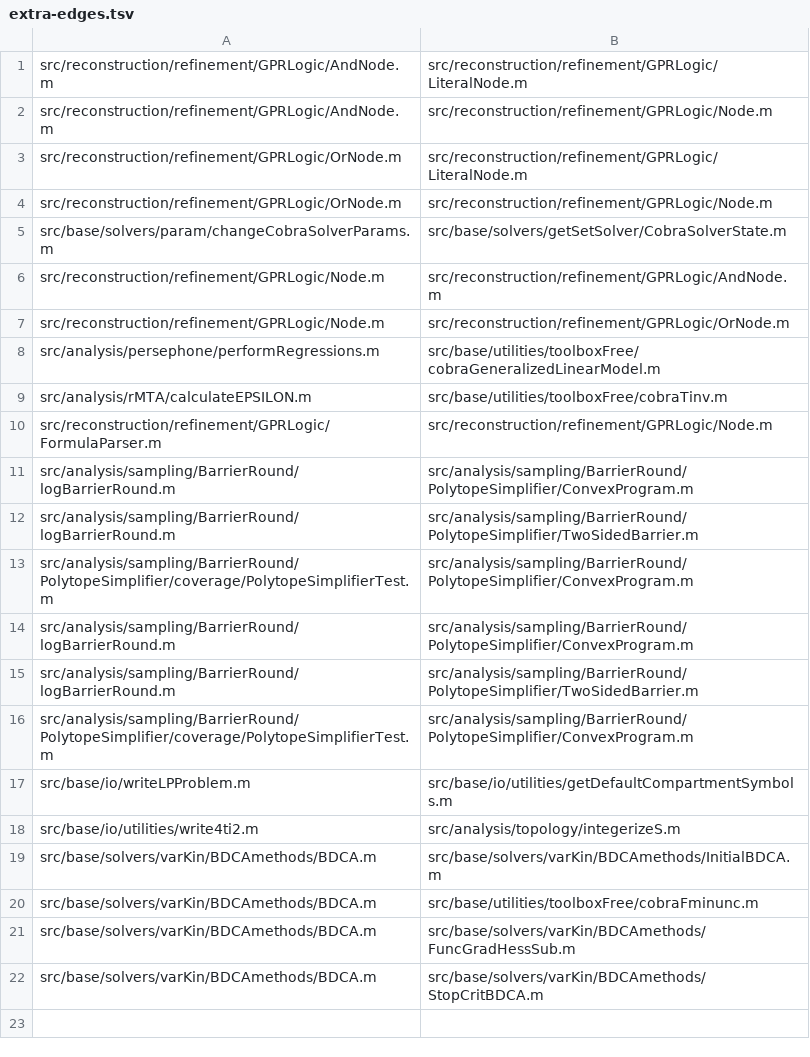
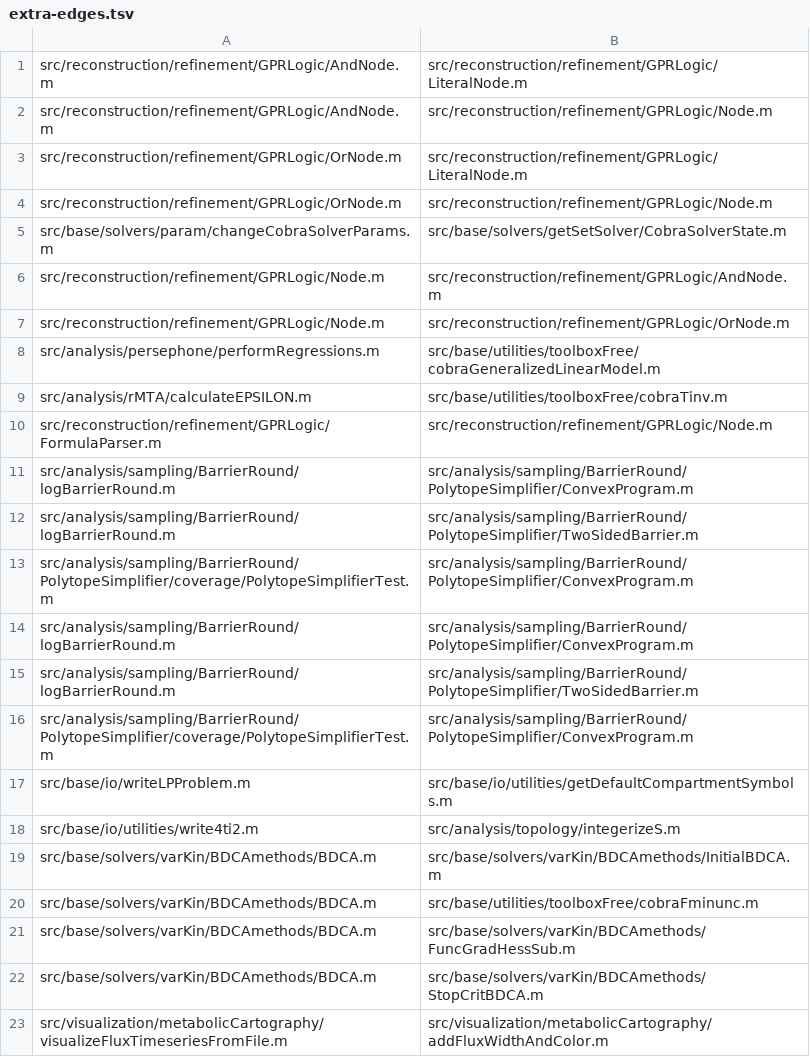
Before and after one commit to opencobra/cobratoolbox, a TSV file: specs/20261113-142115-test-backfill-tiers/inventory/extra-edges.tsv, drawn as a sheet.

```diff
--- a/specs/20261113-142115-test-backfill-tiers/inventory/extra-edges.tsv
+++ b/specs/20261113-142115-test-backfill-tiers/inventory/extra-edges.tsv
@@ -22 +22,2 @@ src/base/solvers/varKin/BDCAmethods/BDCA.m	src/base/solvers/varKin/BDCAmethods/F
 src/base/solvers/varKin/BDCAmethods/BDCA.m	src/base/solvers/varKin/BDCAmethods/StopCritBDCA.m
+src/visualization/metabolicCartography/visualizeFluxTimeseriesFromFile.m	src/visualization/metabolicCartography/addFluxWidthAndColor.m
```
Also changed, not shown: specs/20261113-142115-test-backfill-tiers/inventory/quarantine-seeds.tsv, 19 other files.
